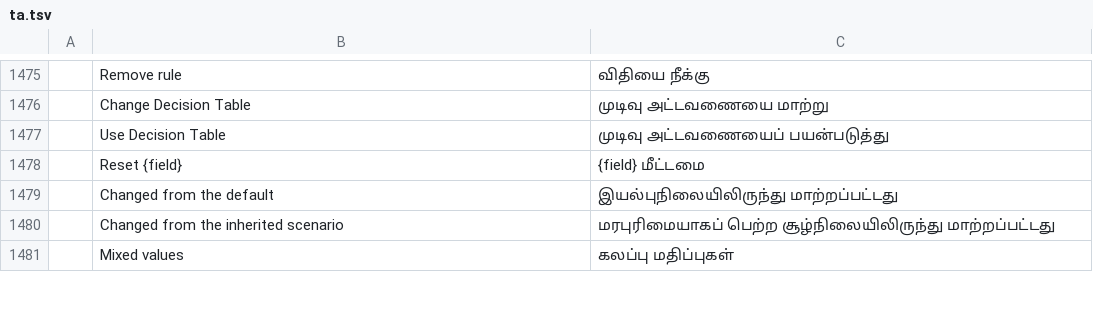
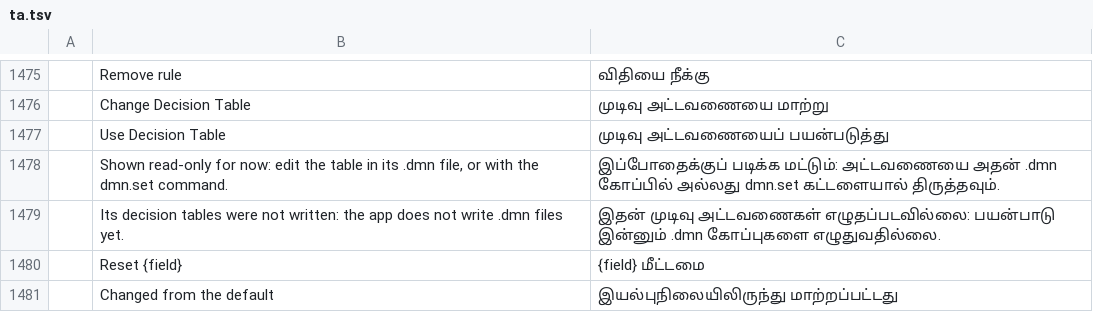
Before and after one commit to helenkwok/StochCraft, a TSV file: i18n/ta.tsv, drawn as a sheet; only a part is shown, gaps mark what is left out; the shorter side is filled out with more unchanged rows; the diff names each change by its address in the sheet, - before the commit and + after, or states it on an @@ line.

Commit message:
Decision table window: show the table read-only for now
The app's save writes the model's file only, never its `.dmn` files, so
an edit made in the window was reported as saved and then lost. Until
the app reads and writes those files beside the model, the window shows
the table: its cells as text, and the hit policy and aggregation as
words, with a note that a table is edited in its `.dmn` file or with
`dmn.set`. The editing code and its test go; the next change brings
editing back with saving.

Saving or downloading a model that uses or holds decision tables now
says in the status bar that its tables were not written. Two new rows in
every catalog; the README, user guide and roadmap say the window is
read-only for now.

```diff
--- a/i18n/ta.tsv
+++ b/i18n/ta.tsv
+row 1478:  | Shown read-only for now: edit the table in its .dmn file, or with the dmn.set command. | இப்போதைக்குப் படிக்க மட்டும்: அட்டவணையை அதன் .dmn கோப்பில் அல்லது dmn.set கட்டளையால் திருத்தவும்.
+row 1479:  | Its decision tables were not written: the app does not write .dmn files yet. | இதன் முடிவு அட்டவணைகள் எழுதப்படவில்லை: பயன்பாடு இன்னும் .dmn கோப்புகளை எழுதுவதில்லை.
```
Also changed, not shown: i18n/bn.tsv, i18n/hi.tsv, 47 other files.
